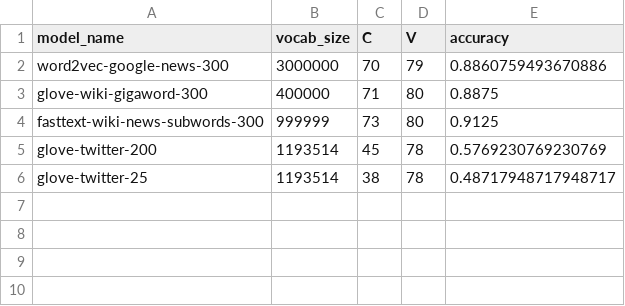
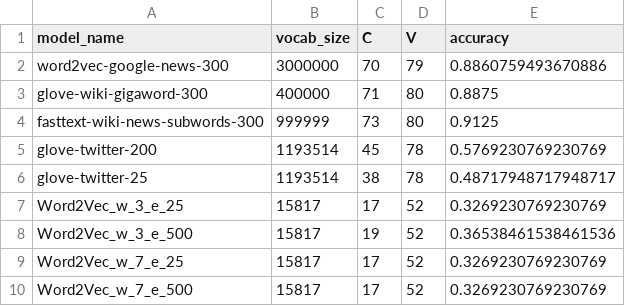
Before and after one commit to MohamadGSalim/COMP472_A2, a CSV file: analysis.csv, drawn as a sheet; the diff names each change by its address in the sheet, - before the commit and + after, or states it on an @@ line.

Commit message:
fixed list union bug for task 3 @njayem @VCastelli

```diff
--- a/analysis.csv
+++ b/analysis.csv
+row 7: Word2Vec_w_3_e_25 | 15817 | 17 | 52 | 0.3269230769230769
+row 8: Word2Vec_w_3_e_500 | 15817 | 19 | 52 | 0.36538461538461536
+row 9: Word2Vec_w_7_e_25 | 15817 | 17 | 52 | 0.3269230769230769
+row 10: Word2Vec_w_7_e_500 | 15817 | 17 | 52 | 0.3269230769230769
```
Also changed, not shown: 10 other files.
